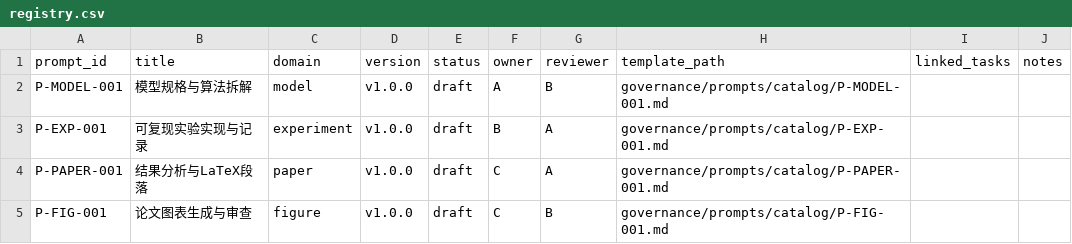
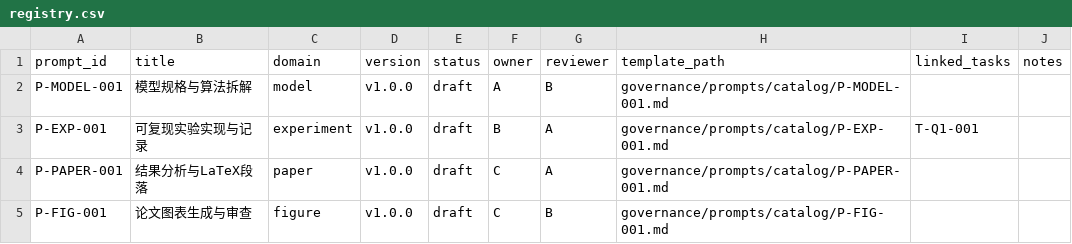
Before and after one commit to 2971793671-lgtm/huawei-cup-2026-team, a CSV file: governance/prompts/registry.csv, drawn as a sheet.

```diff
--- a/governance/prompts/registry.csv
+++ b/governance/prompts/registry.csv
@@ -2,3 +2,3 @@ prompt_id,title,domain,version,status,owner,reviewer,template_path,linked_tasks,
 P-MODEL-001,模型规格与算法拆解,model,v1.0.0,draft,A,B,governance/prompts/catalog/P-MODEL-001.md,,
-P-EXP-001,可复现实验实现与记录,experiment,v1.0.0,draft,B,A,governance/prompts/catalog/P-EXP-001.md,,
+P-EXP-001,可复现实验实现与记录,experiment,v1.0.0,draft,B,A,governance/prompts/catalog/P-EXP-001.md,T-Q1-001,
 P-PAPER-001,结果分析与LaTeX段落,paper,v1.0.0,draft,C,A,governance/prompts/catalog/P-PAPER-001.md,,
```
Also changed, not shown: governance/ai-use-log.csv, 20 other files.
